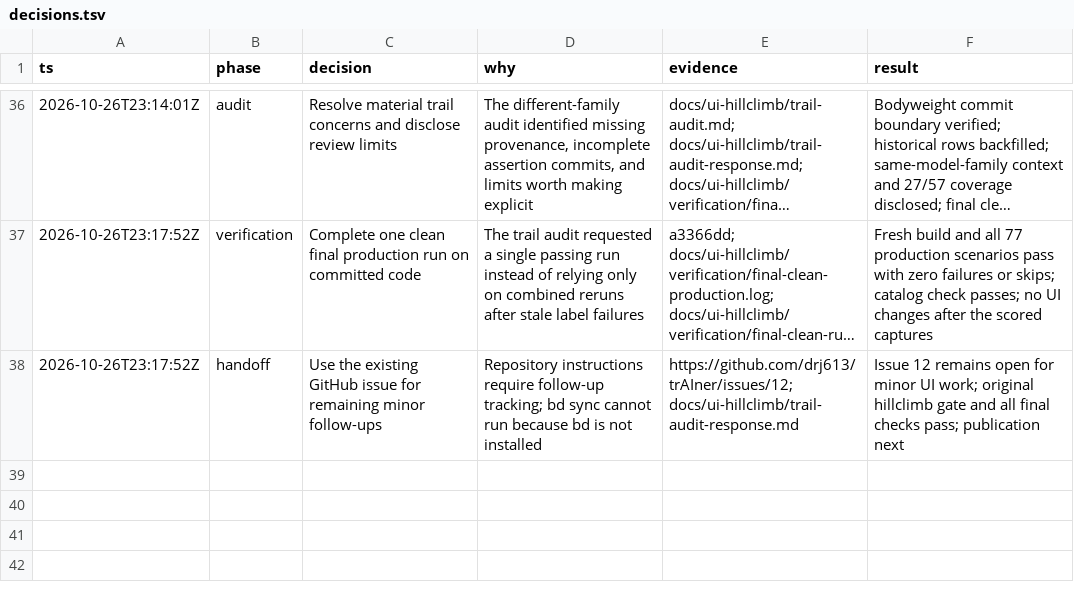
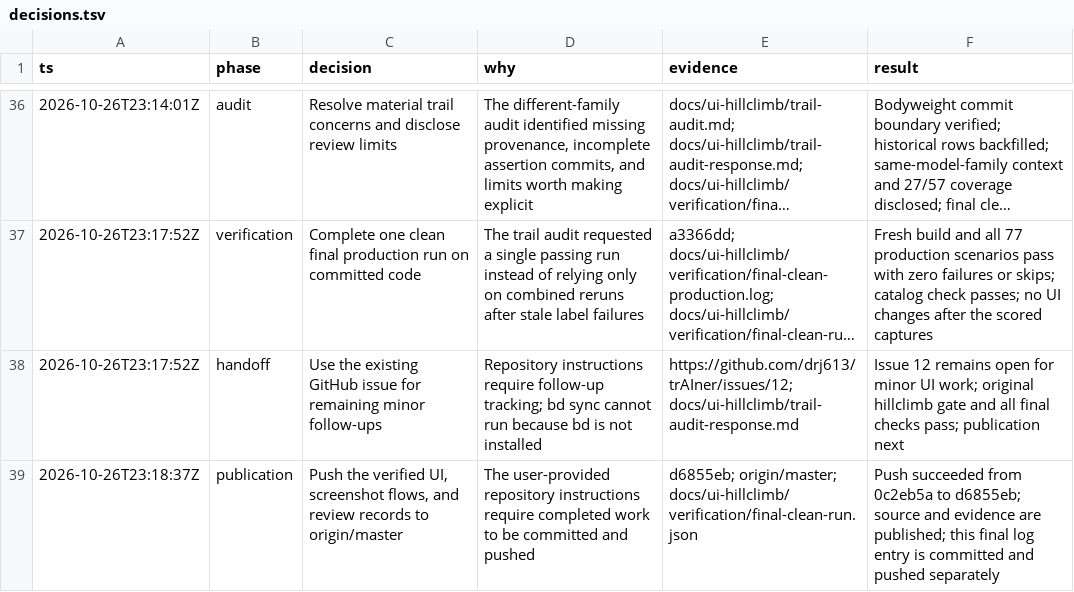
Before and after one commit to drj613/trAIner, a TSV file: docs/ui-hillclimb/decisions.tsv, drawn as a sheet; only a part is shown, gaps mark what is left out; long unchanged cells end in …; the diff names each change by its address in the sheet, - before the commit and + after, or states it on an @@ line.

Commit message:
Record publication of the verified UI work

```diff
--- a/docs/ui-hillclimb/decisions.tsv
+++ b/docs/ui-hillclimb/decisions.tsv
+row 39: 2026-10-26T23:18:37Z | publication | Push the verified UI, screenshot flows, and review records to origin/master | The user-provided repository instructions require completed work to be committed and pushed | d6855eb; origin/master; docs/ui-hillclimb/verification/final-clean-run.json | Push succeeded from 0c2eb5a to d6855eb; source and evidence are published; this final log entry is committed and pushed separately
```
